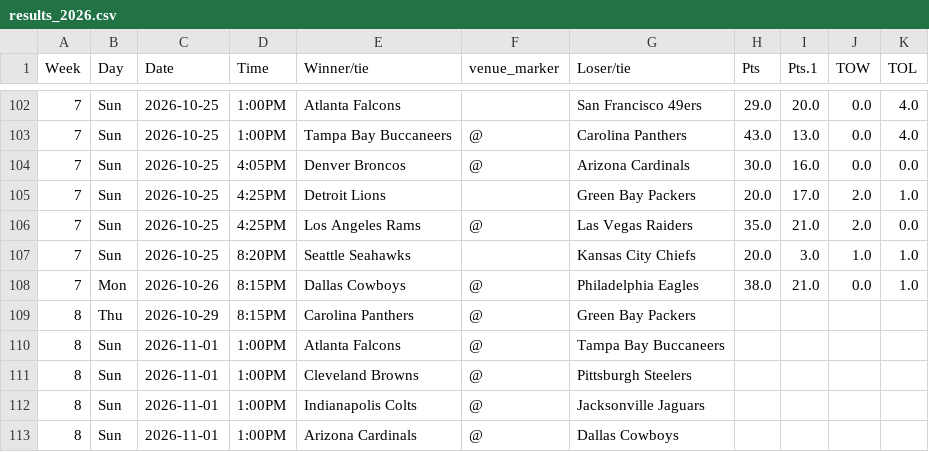
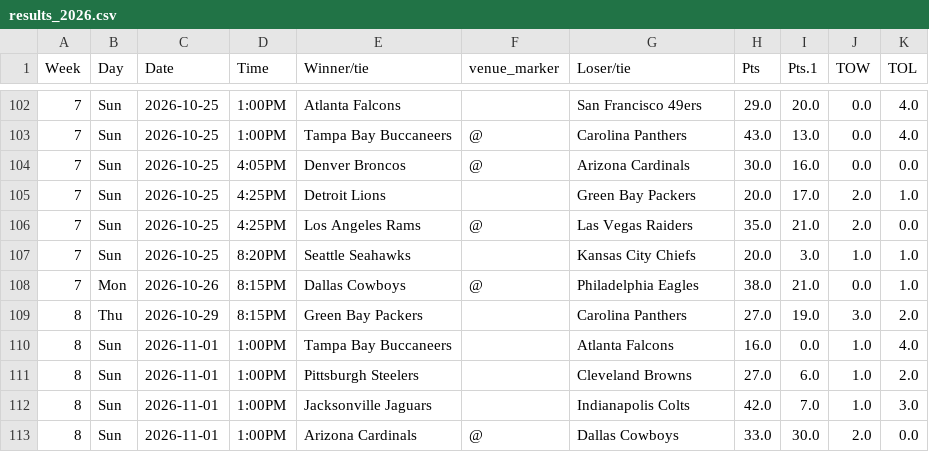
Before and after one commit to ZeNoonan/Research, a CSV file: nfl_report/data/results_2026.csv, drawn as a sheet; only a part is shown, gaps mark what is left out; the diff covers the shown part only.

```diff
--- a/nfl_report/data/results_2026.csv
+++ b/nfl_report/data/results_2026.csv
@@ -108,6 +108,6 @@ Week,Day,Date,Time,Winner/tie,venue_marker,Loser/tie,Pts,Pts.1,TOW,TOL
 7,Mon,2026-10-26,8:15PM,Dallas Cowboys,@,Philadelphia Eagles,38.0,21.0,0.0,1.0
-8,Thu,2026-10-29,8:15PM,Carolina Panthers,@,Green Bay Packers,,,,
-8,Sun,2026-11-01,1:00PM,Atlanta Falcons,@,Tampa Bay Buccaneers,,,,
-8,Sun,2026-11-01,1:00PM,Cleveland Browns,@,Pittsburgh Steelers,,,,
-8,Sun,2026-11-01,1:00PM,Indianapolis Colts,@,Jacksonville Jaguars,,,,
-8,Sun,2026-11-01,1:00PM,Arizona Cardinals,@,Dallas Cowboys,,,,
+8,Thu,2026-10-29,8:15PM,Green Bay Packers,,Carolina Panthers,27.0,19.0,3.0,2.0
+8,Sun,2026-11-01,1:00PM,Tampa Bay Buccaneers,,Atlanta Falcons,16.0,0.0,1.0,4.0
+8,Sun,2026-11-01,1:00PM,Pittsburgh Steelers,,Cleveland Browns,27.0,6.0,1.0,2.0
+8,Sun,2026-11-01,1:00PM,Jacksonville Jaguars,,Indianapolis Colts,42.0,7.0,1.0,3.0
+8,Sun,2026-11-01,1:00PM,Arizona Cardinals,@,Dallas Cowboys,33.0,30.0,2.0,0.0
```
Also changed, not shown: 54 edited cells elsewhere in this file, nfl_report/data/odds_2026.csv, nfl_report/data/report_2026.csv, 3 other files.
